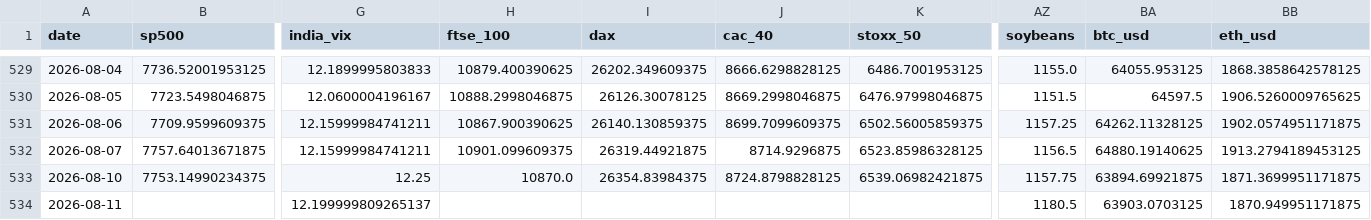
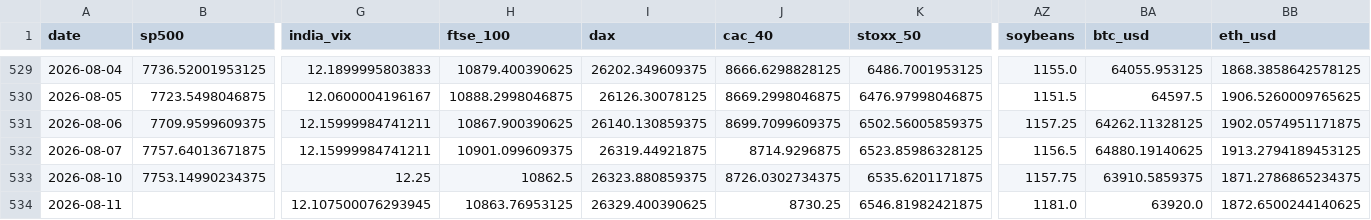
Before and after one commit to mayankmundhrawork-cpu/Transmission-Layer, a CSV file: data/prices.csv, drawn as a sheet; only a part is shown, gaps mark what is left out; removed rows and columns are numbered as before the commit, all else as after; rows hold the shown columns only; the diff names each change by its address in the sheet, - before the commit and + after, or states it on an @@ line.

```diff
--- a/data/prices.csv
+++ b/data/prices.csv
-H533 (ftse_100): 10870.0
+H533 (ftse_100): 10862.5
-I533 (dax): 26354.83984375
+I533 (dax): 26323.880859375
-J533 (cac_40): 8724.8798828125
+J533 (cac_40): 8726.0302734375
-K533 (stoxx_50): 6539.06982421875
+K533 (stoxx_50): 6535.6201171875
-BA533 (btc_usd): 63894.69921875
+BA533 (btc_usd): 63910.5859375
-BB533 (eth_usd): 1871.3699951171875
+BB533 (eth_usd): 1871.2786865234375
-row 534: 2026-08-11 |  | 12.199999809265137 |  |  |  |  | 1180.5 | 63903.0703125 | 1870.949951171875
+row 534: 2026-08-11 |  | 12.107500076293945 | 10863.76953125 | 26329.400390625 | 8730.25 | 6546.81982421875 | 1181.0 | 63920.0 | 1872.6500244140625
```
Also changed, not shown: 23 other files.
